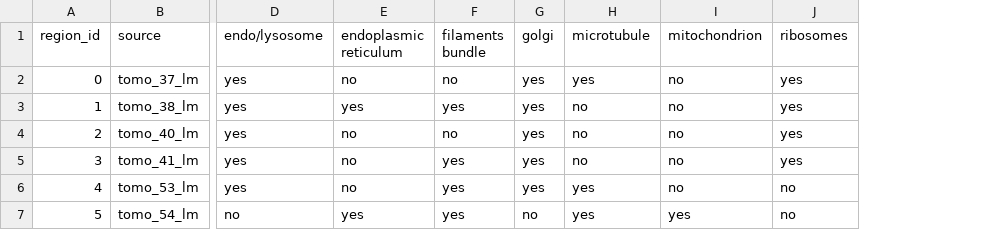
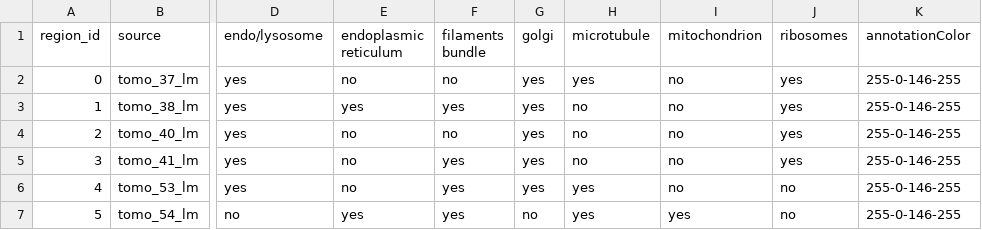
Before and after one commit to mobie/clem-example-project, a TSV file: data/hela/tables/lm-tomogram-table/default.tsv, drawn as a sheet; only a part is shown, gaps mark what is left out; the diff names each change by its address in the sheet, - before the commit and + after, or states it on an @@ line.

Commit message:
Add rgb columns back to table

```diff
--- a/data/hela/tables/lm-tomogram-table/default.tsv
+++ b/data/hela/tables/lm-tomogram-table/default.tsv
+column K (annotationColor), rows 2-7: all 255-0-146-255
```
Also changed, not shown: data/hela/tables/highmag_tomos/default.tsv, 1 other file.
